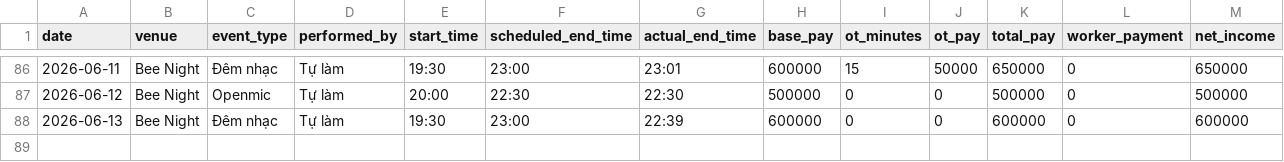
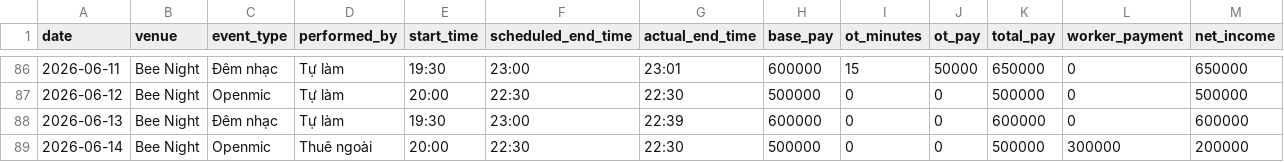
Before and after one commit to taitd1604/Sal_Repo, a CSV file: data/shifts.csv, drawn as a sheet; only a part is shown, gaps mark what is left out; the diff names each change by its address in the sheet, - before the commit and + after, or states it on an @@ line.

Commit message:
chore: log shift via bot at 2026-06-16T12:42:52.998122

```diff
--- a/data/shifts.csv
+++ b/data/shifts.csv
+row 89: 2026-06-14 | Bee Night | Openmic | Thuê ngoài | 20:00 | 22:30 | 22:30 | 500000 | 0 | 0 | 500000 | 300000 | 200000
```
